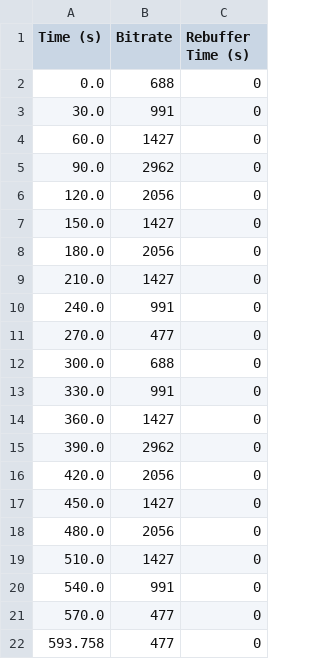
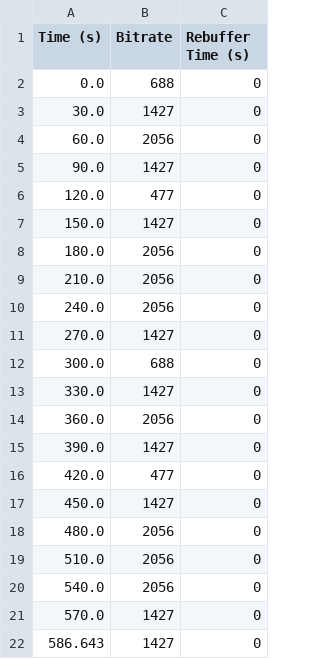
Before and after one commit to Slothbetty/sabre, a CSV file: src/output.csv, drawn as a sheet.

```diff
--- a/src/output.csv
+++ b/src/output.csv
@@ -2,21 +2,21 @@ Time (s),Bitrate,Rebuffer Time (s)
 0.0,688,0
-30.0,991,0
-60.0,1427,0
-90.0,2962,0
-120.0,2056,0
+30.0,1427,0
+60.0,2056,0
+90.0,1427,0
+120.0,477,0
 150.0,1427,0
 180.0,2056,0
-210.0,1427,0
-240.0,991,0
-270.0,477,0
+210.0,2056,0
+240.0,2056,0
+270.0,1427,0
 300.0,688,0
-330.0,991,0
-360.0,1427,0
-390.0,2962,0
-420.0,2056,0
+330.0,1427,0
+360.0,2056,0
+390.0,1427,0
+420.0,477,0
 450.0,1427,0
 480.0,2056,0
-510.0,1427,0
-540.0,991,0
-570.0,477,0
-593.758,477,0
+510.0,2056,0
+540.0,2056,0
+570.0,1427,0
+586.643,1427,0
```
Also changed, not shown: 4 other files.
